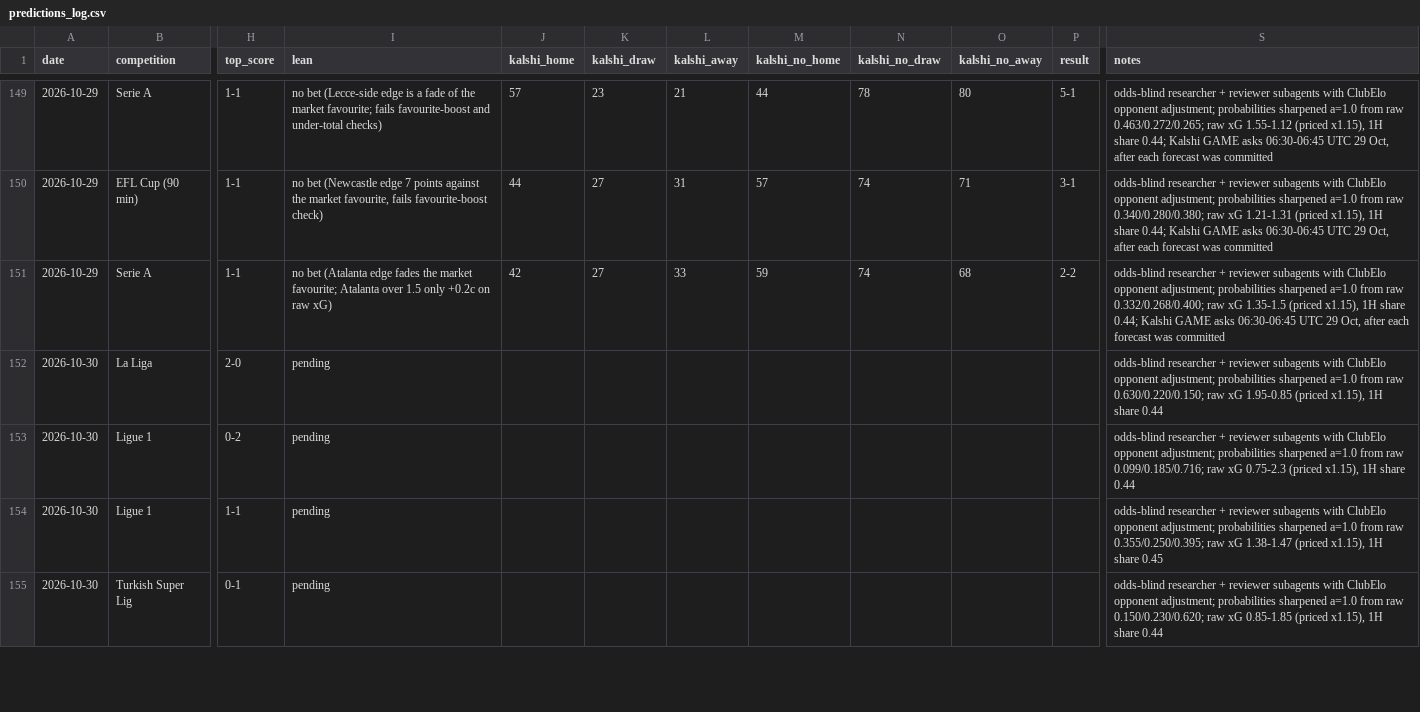
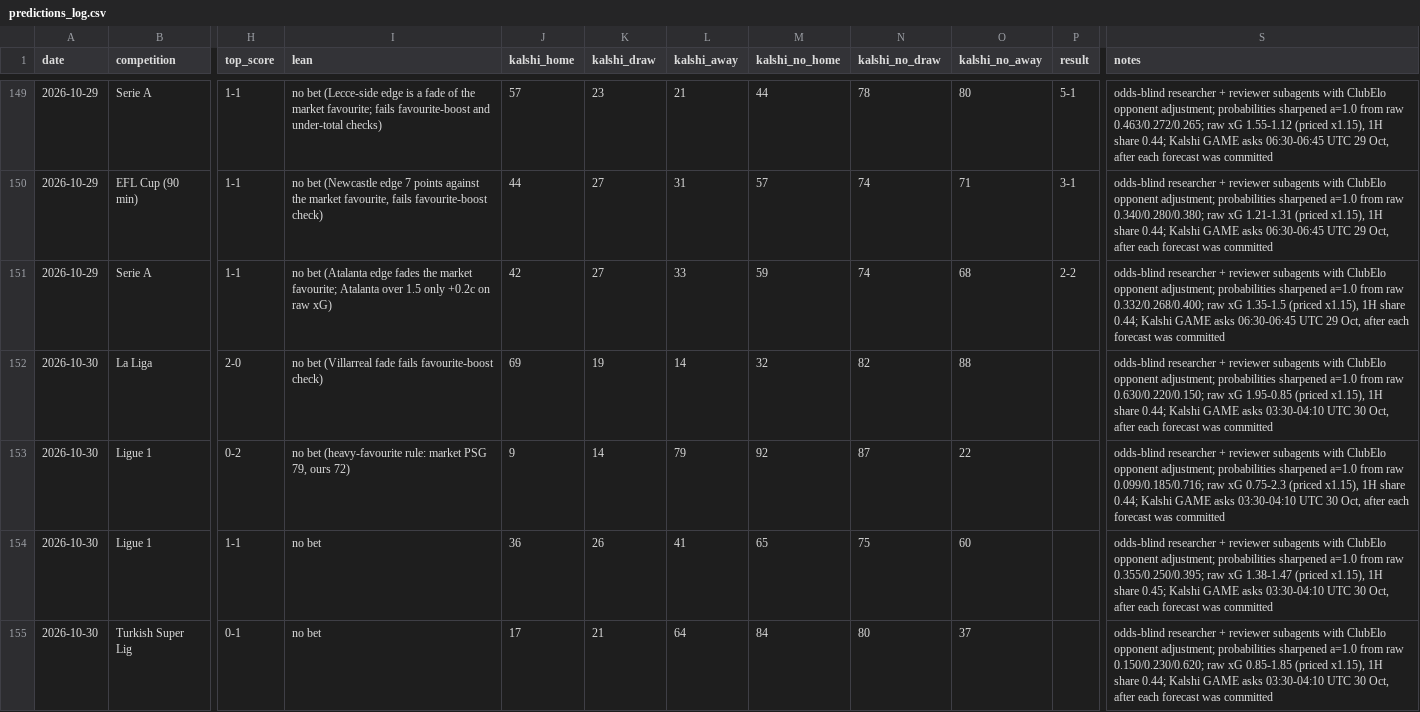
Before and after one commit to bobaoxu2001/Quantitative-Finance, a CSV file: football/predictions_log.csv, drawn as a sheet; only a part is shown, gaps mark what is left out; the diff covers the shown part only; the diff names each change by its address in the sheet, - before the commit and + after, or states it on an @@ line.

```diff
--- a/football/predictions_log.csv
+++ b/football/predictions_log.csv
-I152 (lean): pending
+I152 (lean): no bet (Villarreal fade fails favourite-boost check)
-J152 (kalshi_home): (empty)
+J152 (kalshi_home): 69
-K152 (kalshi_draw): (empty)
+K152 (kalshi_draw): 19
-L152 (kalshi_away): (empty)
+L152 (kalshi_away): 14
-M152 (kalshi_no_home): (empty)
+M152 (kalshi_no_home): 32
-N152 (kalshi_no_draw): (empty)
+N152 (kalshi_no_draw): 82
-O152 (kalshi_no_away): (empty)
+O152 (kalshi_no_away): 88
-S152 (notes): …1H share 0.44
+S152 (notes): …1H share 0.44; Kalshi GAME asks 03:30-04:10 UTC 30 Oct, after each forecast was committed
-I153 (lean): pending
+I153 (lean): no bet (heavy-favourite rule: market PSG 79, ours 72)
-J153 (kalshi_home): (empty)
+J153 (kalshi_home): 9
-K153 (kalshi_draw): (empty)
+K153 (kalshi_draw): 14
-L153 (kalshi_away): (empty)
+L153 (kalshi_away): 79
-M153 (kalshi_no_home): (empty)
+M153 (kalshi_no_home): 92
-N153 (kalshi_no_draw): (empty)
+N153 (kalshi_no_draw): 87
-O153 (kalshi_no_away): (empty)
+O153 (kalshi_no_away): 22
-S153 (notes): …1H share 0.44
+S153 (notes): …1H share 0.44; Kalshi GAME asks 03:30-04:10 UTC 30 Oct, after each forecast was committed
-I154:I155 (lean): pending
+I154:I155 (lean): no bet
-J154 (kalshi_home): (empty)
+J154 (kalshi_home): 36
-K154 (kalshi_draw): (empty)
+K154 (kalshi_draw): 26
-L154 (kalshi_away): (empty)
+L154 (kalshi_away): 41
-M154 (kalshi_no_home): (empty)
+M154 (kalshi_no_home): 65
-N154 (kalshi_no_draw): (empty)
+N154 (kalshi_no_draw): 75
-O154 (kalshi_no_away): (empty)
+O154 (kalshi_no_away): 60
-S154 (notes): …1H share 0.45
+S154 (notes): …1H share 0.45; Kalshi GAME asks 03:30-04:10 UTC 30 Oct, after each forecast was committed
-J155 (kalshi_home): (empty)
+J155 (kalshi_home): 17
-K155 (kalshi_draw): (empty)
+K155 (kalshi_draw): 21
-L155 (kalshi_away): (empty)
+L155 (kalshi_away): 64
-M155 (kalshi_no_home): (empty)
+M155 (kalshi_no_home): 84
-N155 (kalshi_no_draw): (empty)
+N155 (kalshi_no_draw): 80
-O155 (kalshi_no_away): (empty)
+O155 (kalshi_no_away): 37
-S155 (notes): …1H share 0.44
+S155 (notes): …1H share 0.44; Kalshi GAME asks 03:30-04:10 UTC 30 Oct, after each forecast was committed
```
Also changed, not shown: 24 edited cells elsewhere in this file.
